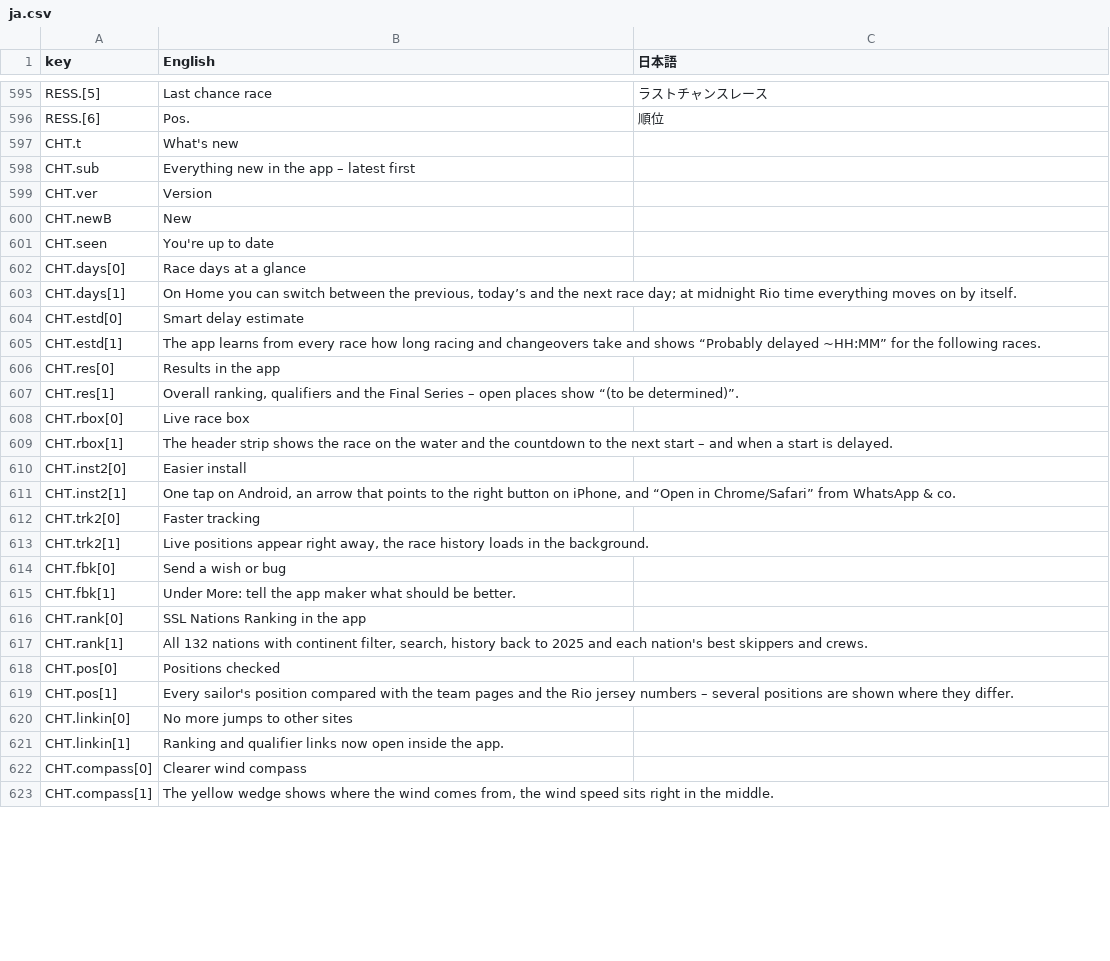
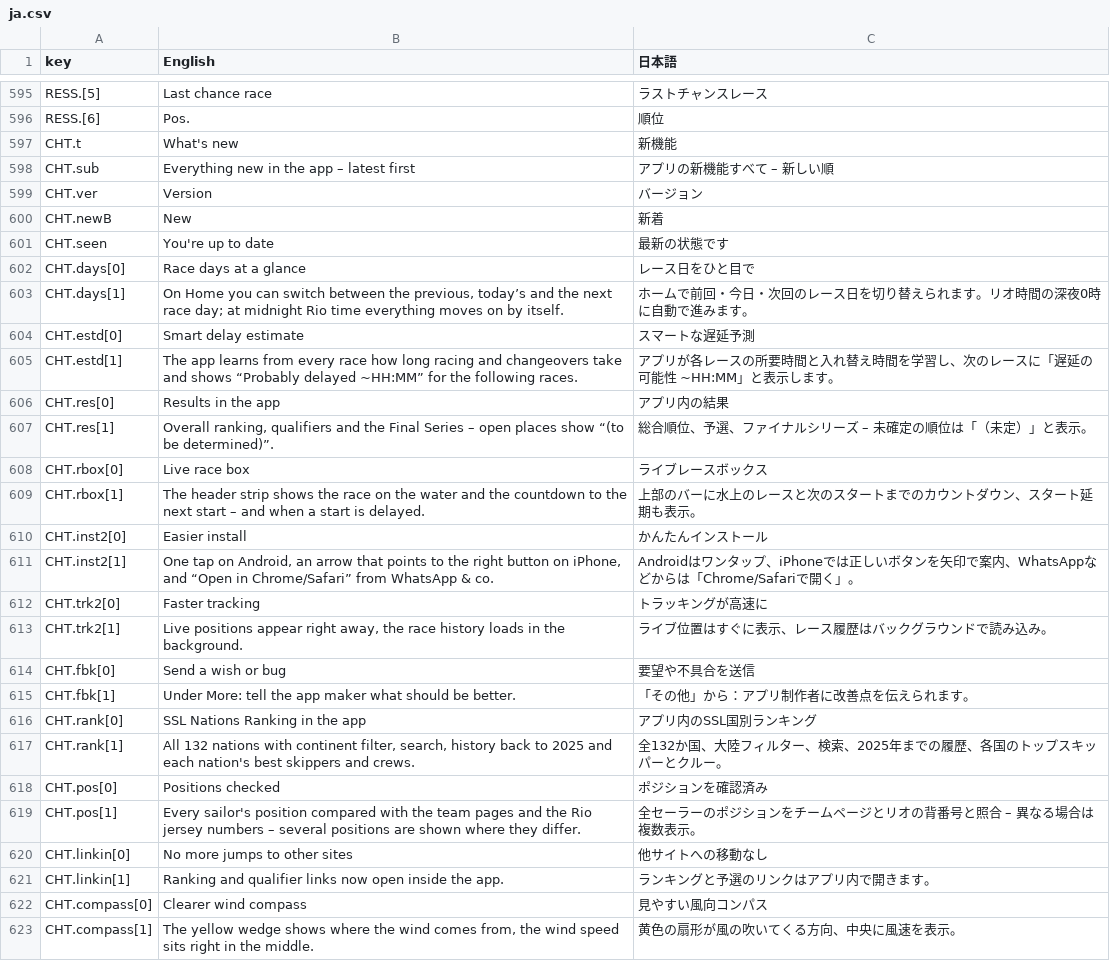
Before and after one commit to Hansmann-Creator/SSL-Gold-Cup, a CSV file: i18n/export/ja.csv, drawn as a sheet; only a part is shown, gaps mark what is left out; the diff covers the shown part only.

```diff
--- a/i18n/export/ja.csv
+++ b/i18n/export/ja.csv
@@ -596,28 +596,28 @@ RESS.[5],Last chance race,ラストチャンスレース
 RESS.[6],Pos.,順位
-CHT.t,What's new,
-CHT.sub,Everything new in the app – latest first,
-CHT.ver,Version,
-CHT.newB,New,
-CHT.seen,You're up to date,
-CHT.days[0],Race days at a glance,
-CHT.days[1],"On Home you can switch between the previous, today’s and the next race day; at midnight Rio time everything moves on by itself.",
-CHT.estd[0],Smart delay estimate,
-CHT.estd[1],The app learns from every race how long racing and changeovers take and shows “Probably delayed ~HH:MM” for the following races.,
-CHT.res[0],Results in the app,
-CHT.res[1],"Overall ranking, qualifiers and the Final Series – open places show “(to be determined)”.",
-CHT.rbox[0],Live race box,
-CHT.rbox[1],The header strip shows the race on the water and the countdown to the next start – and when a start is delayed.,
-CHT.inst2[0],Easier install,
-CHT.inst2[1],"One tap on Android, an arrow that points to the right button on iPhone, and “Open in Chrome/Safari” from WhatsApp & co.",
-CHT.trk2[0],Faster tracking,
-CHT.trk2[1],"Live positions appear right away, the race history loads in the background.",
-CHT.fbk[0],Send a wish or bug,
-CHT.fbk[1],Under More: tell the app maker what should be better.,
-CHT.rank[0],SSL Nations Ranking in the app,
-CHT.rank[1],"All 132 nations with continent filter, search, history back to 2025 and each nation's best skippers and crews.",
-CHT.pos[0],Positions checked,
-CHT.pos[1],Every sailor's position compared with the team pages and the Rio jersey numbers – several positions are shown where they differ.,
-CHT.linkin[0],No more jumps to other sites,
-CHT.linkin[1],Ranking and qualifier links now open inside the app.,
-CHT.compass[0],Clearer wind compass,
-CHT.compass[1],"The yellow wedge shows where the wind comes from, the wind speed sits right in the middle.",
+CHT.t,What's new,新機能
+CHT.sub,Everything new in the app – latest first,アプリの新機能すべて – 新しい順
+CHT.ver,Version,バージョン
+CHT.newB,New,新着
+CHT.seen,You're up to date,最新の状態です
+CHT.days[0],Race days at a glance,レース日をひと目で
+CHT.days[1],"On Home you can switch between the previous, today’s and the next race day; at midnight Rio time everything moves on by itself.",ホームで前回・今日・次回のレース日を切り替えられます。リオ時間の深夜0時に自動で進みます。
+CHT.estd[0],Smart delay estimate,スマートな遅延予測
+CHT.estd[1],The app learns from every race how long racing and changeovers take and shows “Probably delayed ~HH:MM” for the following races.,アプリが各レースの所要時間と入れ替え時間を学習し、次のレースに「遅延の可能性 ~HH:MM」と表示します。
+CHT.res[0],Results in the app,アプリ内の結果
+CHT.res[1],"Overall ranking, qualifiers and the Final Series – open places show “(to be determined)”.",総合順位、予選、ファイナルシリーズ – 未確定の順位は「（未定）」と表示。
+CHT.rbox[0],Live race box,ライブレースボックス
+CHT.rbox[1],The header strip shows the race on the water and the countdown to the next start – and when a start is delayed.,上部のバーに水上のレースと次のスタートまでのカウントダウン、スタート延期も表示。
+CHT.inst2[0],Easier install,かんたんインストール
+CHT.inst2[1],"One tap on Android, an arrow that points to the right button on iPhone, and “Open in Chrome/Safari” from WhatsApp & co.",Androidはワンタップ、iPhoneでは正しいボタンを矢印で案内、WhatsAppなどからは「Chrome/Safariで開く」。
+CHT.trk2[0],Faster tracking,トラッキングが高速に
+CHT.trk2[1],"Live positions appear right away, the race history loads in the background.",ライブ位置はすぐに表示、レース履歴はバックグラウンドで読み込み。
+CHT.fbk[0],Send a wish or bug,要望や不具合を送信
+CHT.fbk[1],Under More: tell the app maker what should be better.,「その他」から：アプリ制作者に改善点を伝えられます。
+CHT.rank[0],SSL Nations Ranking in the app,アプリ内のSSL国別ランキング
+CHT.rank[1],"All 132 nations with continent filter, search, history back to 2025 and each nation's best skippers and crews.",全132か国、大陸フィルター、検索、2025年までの履歴、各国のトップスキッパーとクルー。
+CHT.pos[0],Positions checked,ポジションを確認済み
+CHT.pos[1],Every sailor's position compared with the team pages and the Rio jersey numbers – several positions are shown where they differ.,全セーラーのポジションをチームページとリオの背番号と照合 – 異なる場合は複数表示。
+CHT.linkin[0],No more jumps to other sites,他サイトへの移動なし
+CHT.linkin[1],Ranking and qualifier links now open inside the app.,ランキングと予選のリンクはアプリ内で開きます。
+CHT.compass[0],Clearer wind compass,見やすい風向コンパス
+CHT.compass[1],"The yellow wedge shows where the wind comes from, the wind speed sits right in the middle.",黄色の扇形が風の吹いてくる方向、中央に風速を表示。
```
Also changed, not shown: 50 edited cells elsewhere in this file, i18n/export/ar.csv, i18n/export/cs.csv, 17 other files.
